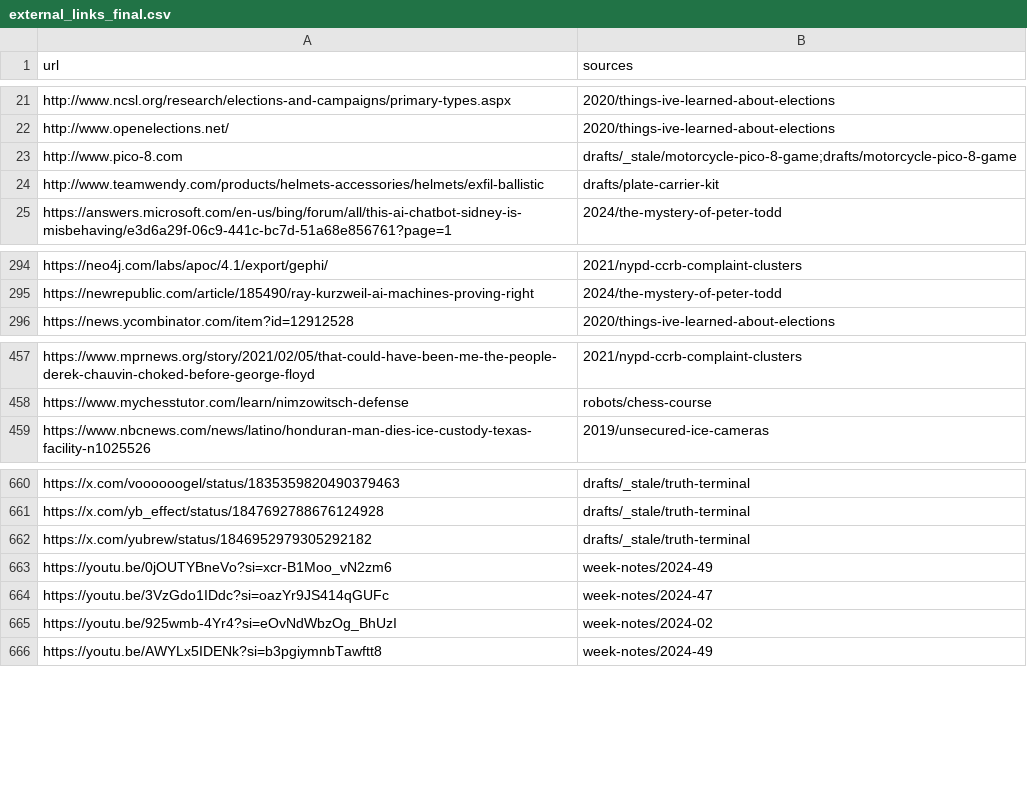
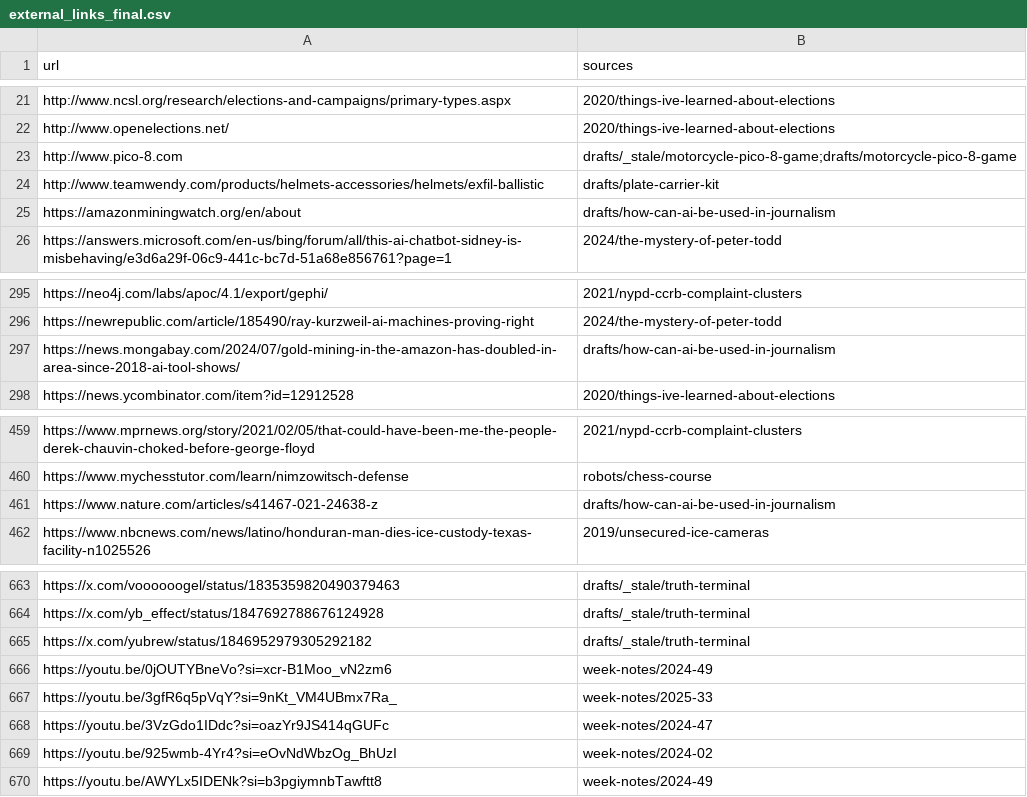
Before and after one commit to ejfox/website2, a CSV file: external_links_final.csv, drawn as a sheet; only a part is shown, gaps mark what is left out; the diff names each change by its address in the sheet, - before the commit and + after, or states it on an @@ line.

```diff
--- a/external_links_final.csv
+++ b/external_links_final.csv
+row 25: https://amazonminingwatch.org/en/about | drafts/how-can-ai-be-used-in-journalism
+row 297: https://news.mongabay.com/2024/07/gold-mining-in-the-amazon-has-doubled-in-area-since-2018-ai-tool-shows/ | drafts/how-can-ai-be-used-in-journalism
+row 461: https://www.nature.com/articles/s41467-021-24638-z | drafts/how-can-ai-be-used-in-journalism
+row 667: https://youtu.be/3gfR6q5pVqY?si=9nKt_VM4UBmx7Ra_ | week-notes/2025-33
```
Also changed, not shown: 24 other files.
